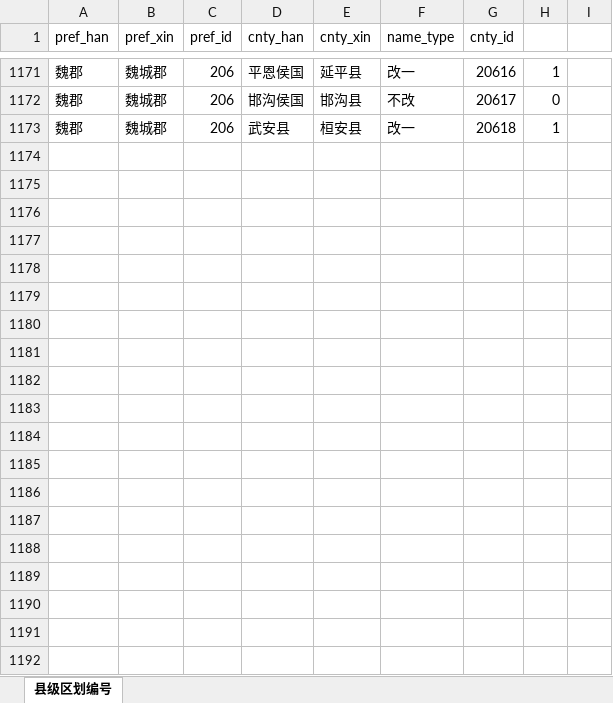
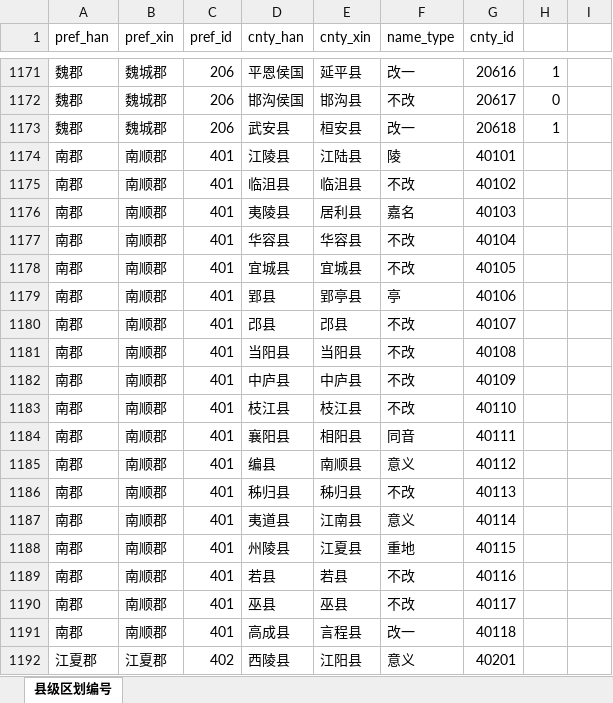
Before and after one commit to shaobaixiong/---, an Excel workbook: coordinates_sample/县级区划编号.xlsx, sheet 县级区划编号, drawn as a sheet; only a part is shown, gaps mark what is left out; values as stored, in another font and other column widths than the file's, no borders; the diff covers the shown part only; the diff names each change by its address in the sheet, - before the commit and + after, or states it on an @@ line.

```diff
--- a/coordinates_sample/县级区划编号.xlsx (sheet 县级区划编号)
+++ b/coordinates_sample/县级区划编号.xlsx (sheet 县级区划编号)
+row 1174: 南郡 | 南顺郡 | 401 | 江陵县 | 江陆县 | 陵 | 40101
+row 1175: 南郡 | 南顺郡 | 401 | 临沮县 | 临沮县 | 不改 | 40102
+row 1176: 南郡 | 南顺郡 | 401 | 夷陵县 | 居利县 | 嘉名 | 40103
+row 1177: 南郡 | 南顺郡 | 401 | 华容县 | 华容县 | 不改 | 40104
+row 1178: 南郡 | 南顺郡 | 401 | 宜城县 | 宜城县 | 不改 | 40105
+row 1179: 南郡 | 南顺郡 | 401 | 郢县 | 郢亭县 | 亭 | 40106
+row 1180: 南郡 | 南顺郡 | 401 | 邔县 | 邔县 | 不改 | 40107
+row 1181: 南郡 | 南顺郡 | 401 | 当阳县 | 当阳县 | 不改 | 40108
+row 1182: 南郡 | 南顺郡 | 401 | 中庐县 | 中庐县 | 不改 | 40109
+row 1183: 南郡 | 南顺郡 | 401 | 枝江县 | 枝江县 | 不改 | 40110
+row 1184: 南郡 | 南顺郡 | 401 | 襄阳县 | 相阳县 | 同音 | 40111
+row 1185: 南郡 | 南顺郡 | 401 | 编县 | 南顺县 | 意义 | 40112
+row 1186: 南郡 | 南顺郡 | 401 | 秭归县 | 秭归县 | 不改 | 40113
+row 1187: 南郡 | 南顺郡 | 401 | 夷道县 | 江南县 | 意义 | 40114
+row 1188: 南郡 | 南顺郡 | 401 | 州陵县 | 江夏县 | 重地 | 40115
+row 1189: 南郡 | 南顺郡 | 401 | 若县 | 若县 | 不改 | 40116
+row 1190: 南郡 | 南顺郡 | 401 | 巫县 | 巫县 | 不改 | 40117
+row 1191: 南郡 | 南顺郡 | 401 | 高成县 | 言程县 | 改一 | 40118
+row 1192: 江夏郡 | 江夏郡 | 402 | 西陵县 | 江阳县 | 意义 | 40201
```
Also changed, not shown: 13 added rows elsewhere in this sheet, analysis_sample/封国/封国.xlsx, coordinates_sample/区划编号.xlsx, 6 other files.
